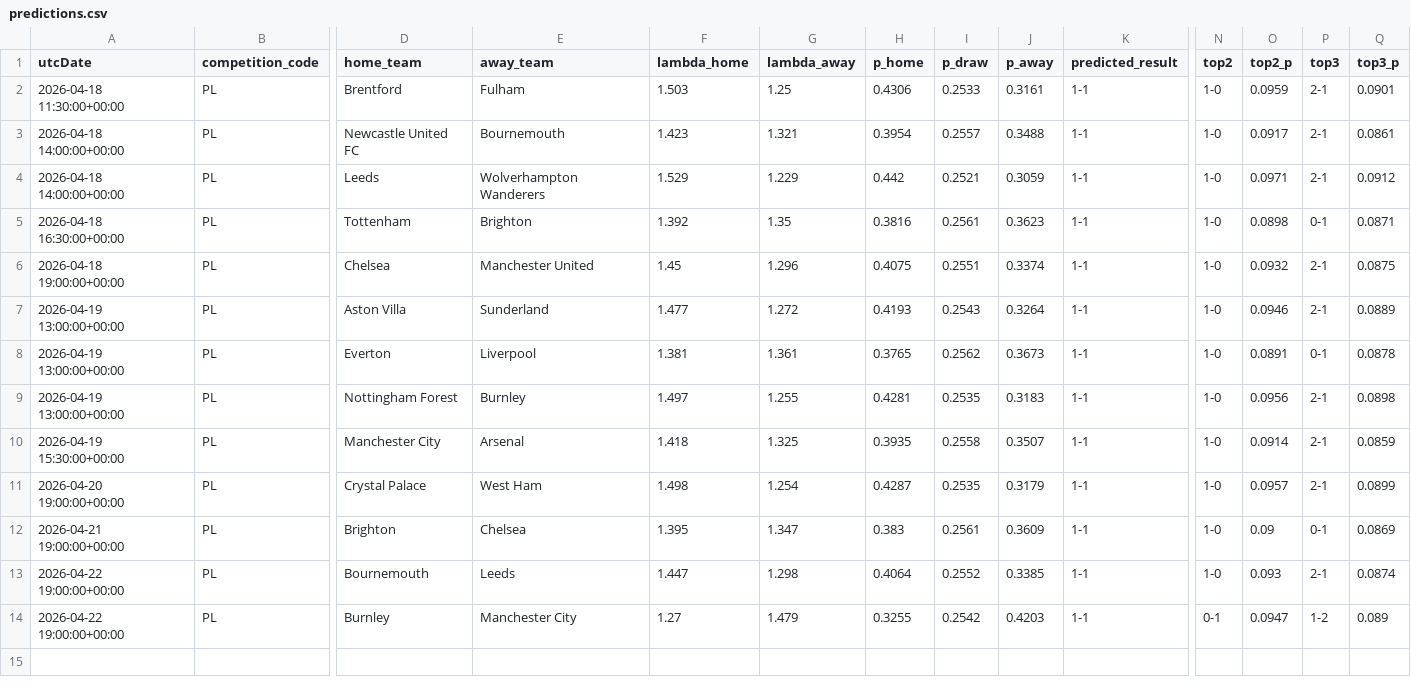
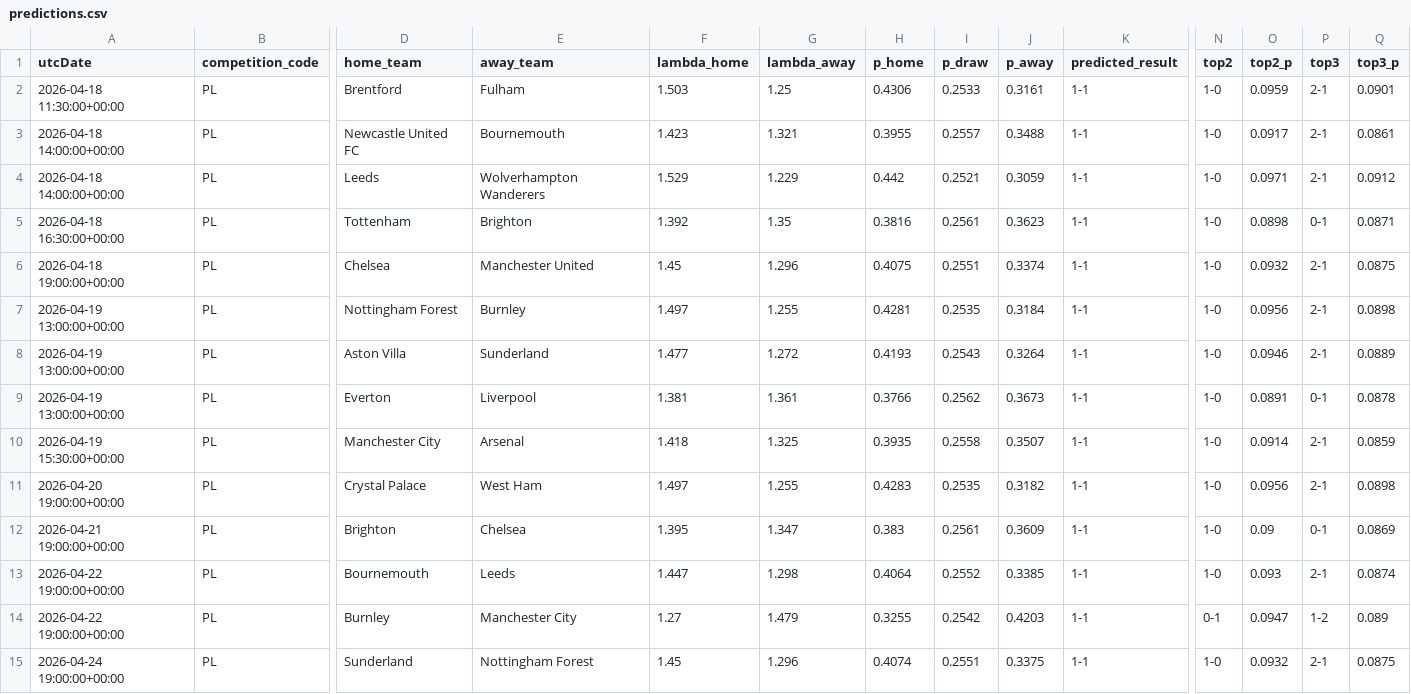
Before and after one commit to AllanGraver/Premier-League-Predictor, a CSV file: data/predictions.csv, drawn as a sheet; only a part is shown, gaps mark what is left out; removed rows and columns are numbered as before the commit, all else as after; rows hold the shown columns only; the diff names each change by its address in the sheet, - before the commit and + after, or states it on an @@ line.

```diff
--- a/data/predictions.csv
+++ b/data/predictions.csv
-H3 (p_home): 0.3954
+H3 (p_home): 0.3955
+row 7: 2026-04-19 13:00:00+00:00 | PL | Nottingham Forest | Burnley | 1.497 | 1.255 | 0.4281 | 0.2535 | 0.3184 | 1-1 | 1-0 | 0.0956 | 2-1 | 0.0898
-H9 (p_home): 0.3765
+H9 (p_home): 0.3766
-row 9: 2026-04-19 13:00:00+00:00 | PL | Nottingham Forest | Burnley | 1.497 | 1.255 | 0.4281 | 0.2535 | 0.3183 | 1-1 | 1-0 | 0.0956 | 2-1 | 0.0898
-F11 (lambda_home): 1.498
+F11 (lambda_home): 1.497
-G11 (lambda_away): 1.254
+G11 (lambda_away): 1.255
-H11 (p_home): 0.4287
+H11 (p_home): 0.4283
-J11 (p_away): 0.3179
+J11 (p_away): 0.3182
-O11 (top2_p): 0.0957
+O11 (top2_p): 0.0956
-Q11 (top3_p): 0.0899
+Q11 (top3_p): 0.0898
+row 15: 2026-04-24 19:00:00+00:00 | PL | Sunderland | Nottingham Forest | 1.45 | 1.296 | 0.4074 | 0.2551 | 0.3375 | 1-1 | 1-0 | 0.0932 | 2-1 | 0.0875
```
Also changed, not shown: data/matches.csv, data/xgelo_ratings.csv, 1 other file.
